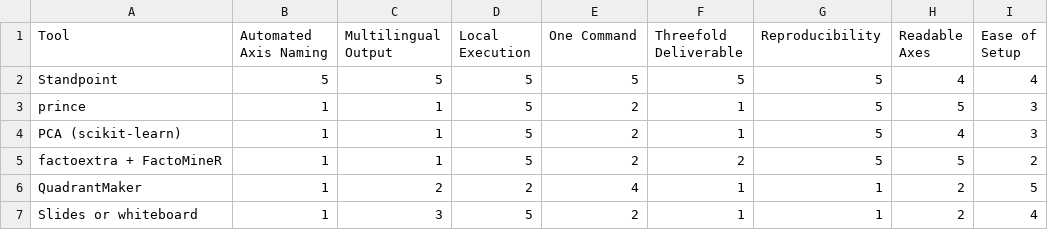
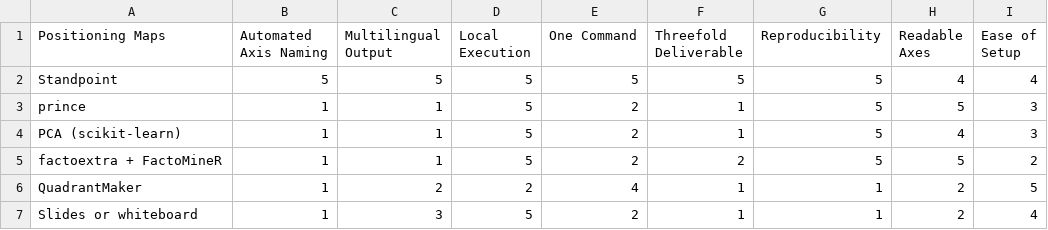
Before and after one commit to warith-harchaoui/standingpoint, a CSV file: assets/landscape.csv, drawn as a sheet.

Commit message:
0.2.0: join the AI Helpers suite + first PyPI release
- Suite framing (logo, AI Helpers header), canonical Documentation section, and a
  self-referential positioning map wired into LANDSCAPE.md / PAYSAGE.md from the
  committed assets/landscape.csv / paysage.csv source (domain label 'Positioning
  Maps'), with managed TABLE / FIGURE marker regions.
- Absolute URLs in README/LISEZMOI so they render on PyPI; add 'pip install
  standpoint' (From PyPI) install path.
- Bump version 0.1.0 -> 0.2.0; CHANGELOG.

```diff
--- a/assets/landscape.csv
+++ b/assets/landscape.csv
@@ -1,2 +1,2 @@
-Tool,Automated Axis Naming,Multilingual Output,Local Execution,One Command,Threefold Deliverable,Reproducibility,Readable Axes,Ease of Setup
+Positioning Maps,Automated Axis Naming,Multilingual Output,Local Execution,One Command,Threefold Deliverable,Reproducibility,Readable Axes,Ease of Setup
 Standpoint,5,5,5,5,5,5,4,4
```
Also changed, not shown: assets/paysage.csv, 8 other files.
